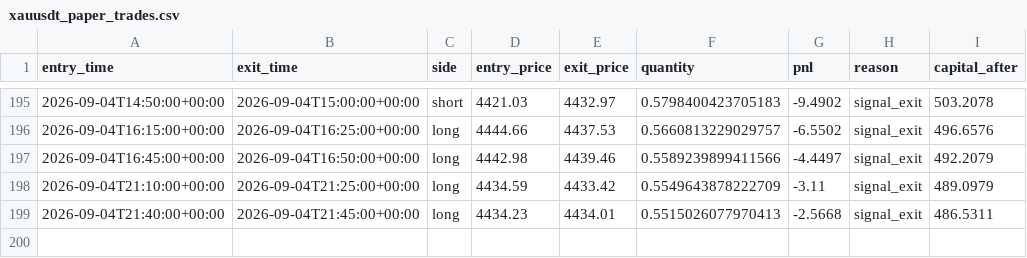
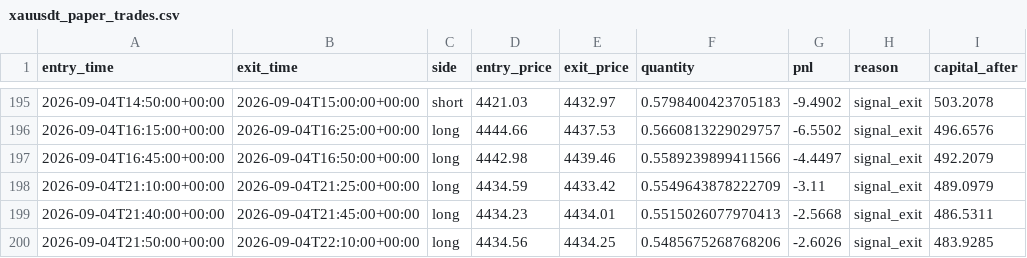
Before and after one commit to laluyadavreturn-dotcom/XAUUSDT-paper-bot, a CSV file: xauusdt_paper_trades.csv, drawn as a sheet; only a part is shown, gaps mark what is left out.

```diff
--- a/xauusdt_paper_trades.csv
+++ b/xauusdt_paper_trades.csv
@@ -199 +199,2 @@ entry_time,exit_time,side,entry_price,exit_price,quantity,pnl,reason,capital_aft
 2026-09-04T21:40:00+00:00,2026-09-04T21:45:00+00:00,long,4434.23,4434.01,0.5515026077970413,-2.5668,signal_exit,486.5311
+2026-09-04T21:50:00+00:00,2026-09-04T22:10:00+00:00,long,4434.56,4434.25,0.5485675268768206,-2.6026,signal_exit,483.9285
```
Also changed, not shown: 1 other file.
